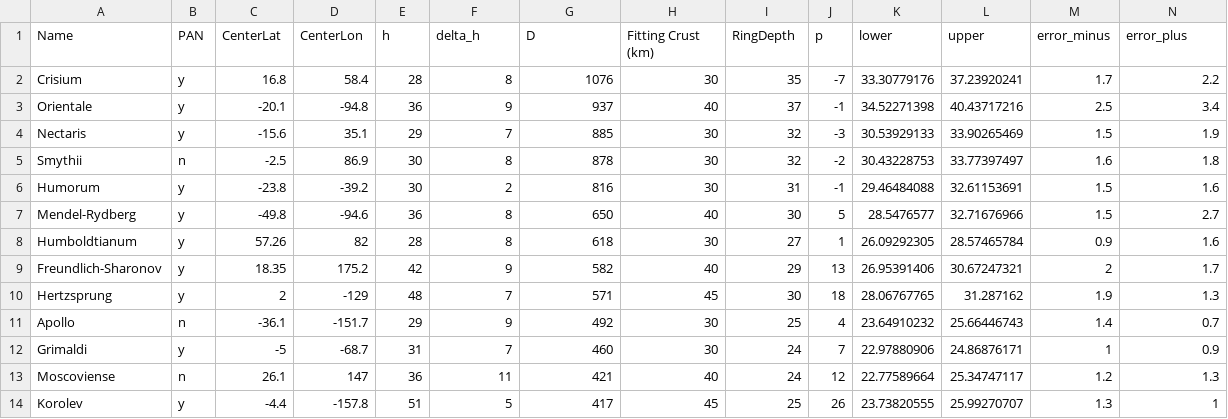
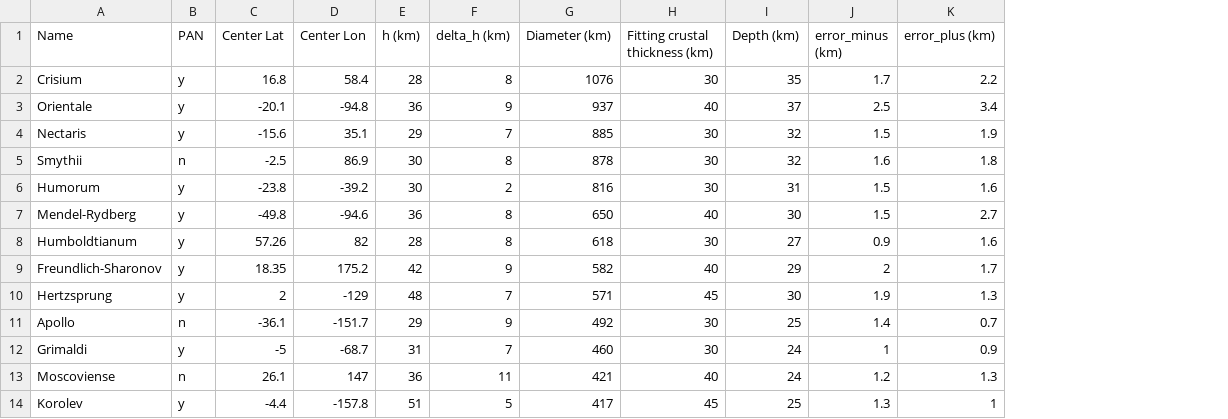
Before and after one commit to ghxu016/plg-depth-basin, a CSV file: RingDepthBasin.csv, drawn as a sheet; only a part is shown; removed rows and columns are numbered as before the commit, all else as after; the diff names each change by its address in the sheet, - before the commit and + after, or states it on an @@ line.

```diff
--- a/RingDepthBasin.csv
+++ b/RingDepthBasin.csv
-column J (p), rows 2-14: -7 | -1 | -3 | -2 | -1 | 5 | 1 | 13 | 18 | 4 | 7 | 12 | 26
-column K (lower), rows 2-14: 33.30779176 | 34.52271398 | 30.53929133 | 30.43228753 | 29.46484088 | 28.5476577 | 26.09292305 | 26.95391406 | 28.06767765 | 23.64910232 | 22.97880906 | 22.77589664 | 23.73820555
-column L (upper), rows 2-14: 37.23920241 | 40.43717216 | 33.90265469 | 33.77397497 | 32.61153691 | 32.71676966 | 28.57465784 | 30.67247321 | 31.287162 | 25.66446743 | 24.86876171 | 25.34747117 | 25.99270707
-C1: CenterLat
+C1: Center Lat
-D1: CenterLon
+D1: Center Lon
-E1: h
+E1: h (km)
-F1: delta_h
+F1: delta_h (km)
-G1: D
+G1: Diameter (km)
-H1: Fitting Crust (km)
+H1: Fitting crustal thickness (km)
-I1: RingDepth
+I1: Depth (km)
-J1: error_minus
+J1: error_minus (km)
-K1: error_plus
+K1: error_plus (km)
```
Also changed, not shown: 2 other files.
